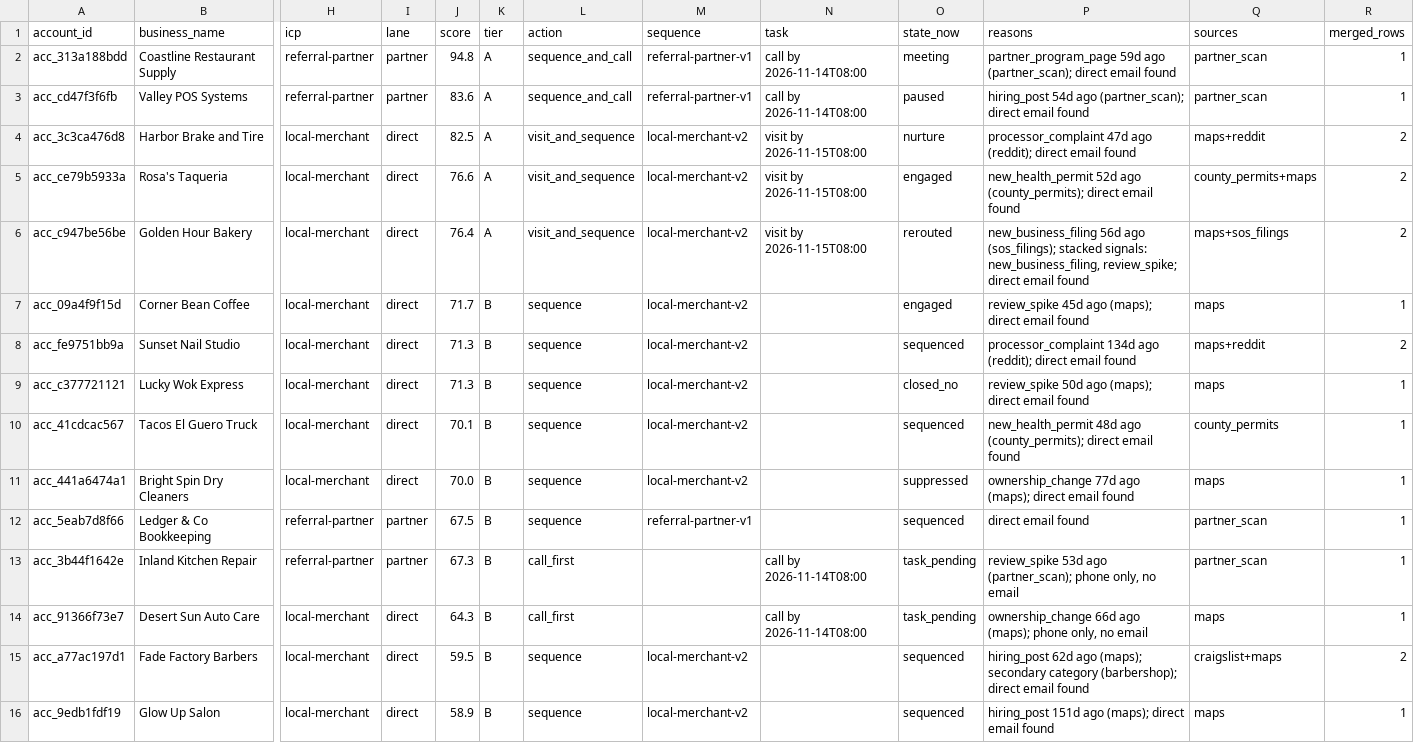
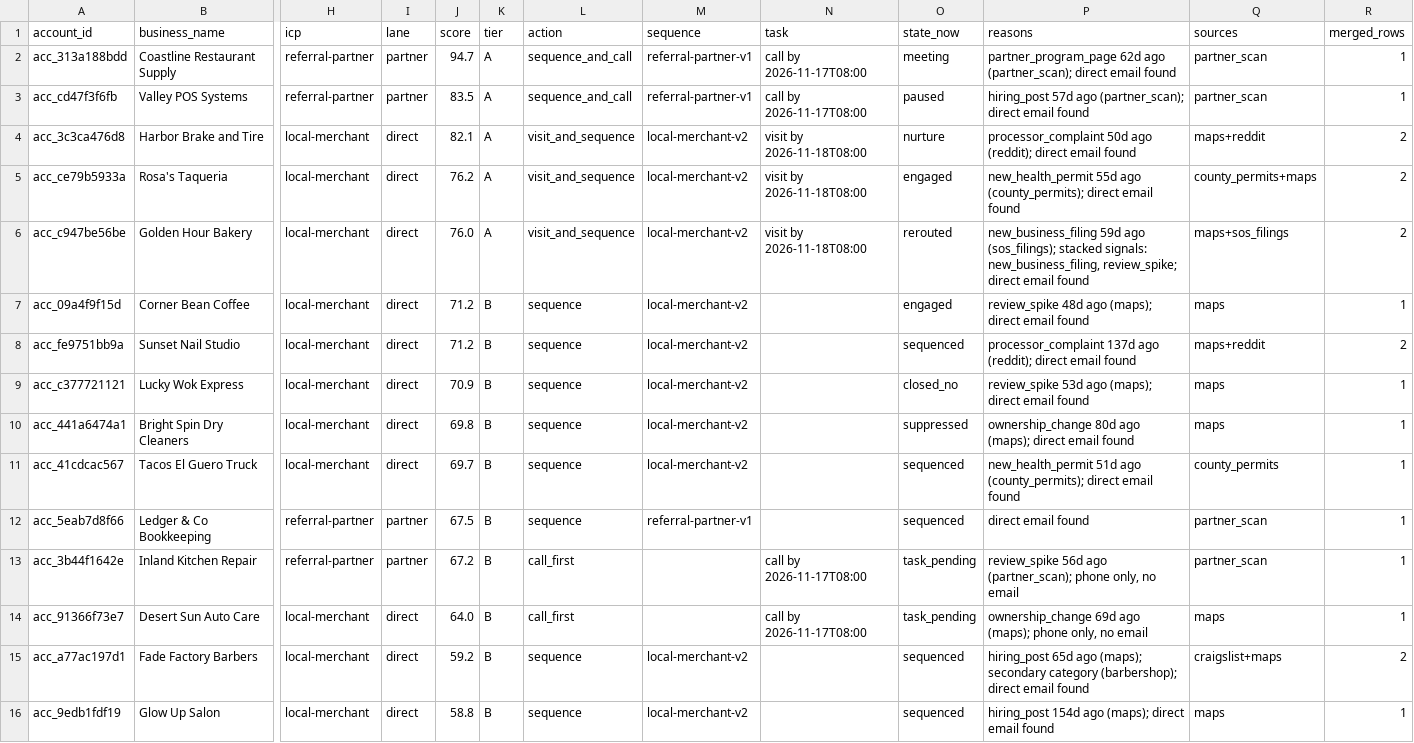
Before and after one commit to layllabs/gtm-engine, a CSV file: examples/output/accounts_scored.csv, drawn as a sheet; only a part is shown, gaps mark what is left out; removed rows and columns are numbered as before the commit, all else as after; rows hold the shown columns only; the diff covers the shown part only; the diff names each change by its address in the sheet, - before the commit and + after, or states it on an @@ line.

```diff
--- a/examples/output/accounts_scored.csv
+++ b/examples/output/accounts_scored.csv
-J2 (score): 94.8
+J2 (score): 94.7
-N2:N3 (task): call by 2026-11-14T08:00
+N2:N3 (task): call by 2026-11-17T08:00
-P2 (reasons): partner_program_page 59d ago (partner_scan);…
+P2 (reasons): partner_program_page 62d ago (partner_scan);…
-J3 (score): 83.6
+J3 (score): 83.5
-P3 (reasons): hiring_post 54d ago (partner_scan);…
+P3 (reasons): hiring_post 57d ago (partner_scan);…
-J4 (score): 82.5
+J4 (score): 82.1
-N4:N6 (task): visit by 2026-11-15T08:00
+N4:N6 (task): visit by 2026-11-18T08:00
-P4 (reasons): processor_complaint 47d ago (reddit);…
+P4 (reasons): processor_complaint 50d ago (reddit);…
-J5 (score): 76.6
+J5 (score): 76.2
-P5 (reasons): new_health_permit 52d ago (county_permits);…
+P5 (reasons): new_health_permit 55d ago (county_permits);…
-J6 (score): 76.4
+J6 (score): 76.0
-P6 (reasons): new_business_filing 56d ago (sos_filings);…
+P6 (reasons): new_business_filing 59d ago (sos_filings);…
-J7 (score): 71.7
+J7 (score): 71.2
-P7 (reasons): review_spike 45d ago (maps);…
+P7 (reasons): review_spike 48d ago (maps);…
-J8 (score): 71.3
+J8 (score): 71.2
-P8 (reasons): processor_complaint 134d ago (reddit);…
+P8 (reasons): processor_complaint 137d ago (reddit);…
-J9 (score): 71.3
+J9 (score): 70.9
-P9 (reasons): review_spike 50d ago (maps);…
+P9 (reasons): review_spike 53d ago (maps);…
+row 10: acc_441a6474a1 | Bright Spin Dry Cleaners | local-merchant | direct | 69.8 | B | sequence | local-merchant-v2 |  | suppressed | ownership_change 80d ago (maps); direct email found | maps | 1
-J11 (score): 70.1
+J11 (score): 69.7
-P11 (reasons): new_health_permit 48d ago (county_permits);…
+P11 (reasons): new_health_permit 51d ago (county_permits);…
-row 11: acc_441a6474a1 | Bright Spin Dry Cleaners | local-merchant | direct | 70.0 | B | sequence | local-merchant-v2 |  | suppressed | ownership_change 77d ago (maps); direct email found | maps | 1
-J13 (score): 67.3
+J13 (score): 67.2
-N13:N14 (task): call by 2026-11-14T08:00
+N13:N14 (task): call by 2026-11-17T08:00
-P13 (reasons): review_spike 53d ago (partner_scan);…
+P13 (reasons): review_spike 56d ago (partner_scan);…
-J14 (score): 64.3
+J14 (score): 64.0
-P14 (reasons): ownership_change 66d ago (maps);…
+P14 (reasons): ownership_change 69d ago (maps);…
-J15 (score): 59.5
+J15 (score): 59.2
-P15 (reasons): hiring_post 62d ago (maps);…
+P15 (reasons): hiring_post 65d ago (maps);…
-J16 (score): 58.9
+J16 (score): 58.8
-P16 (reasons): hiring_post 151d ago (maps);…
+P16 (reasons): hiring_post 154d ago (maps);…
```
Also changed, not shown: 2 edited cells elsewhere in this file, 5 other files.
